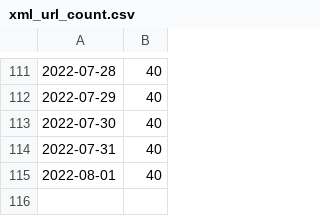
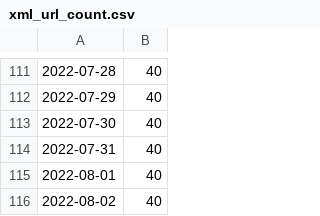
Before and after one commit to dda-oo/scrape-automation, a CSV file: data/xml_url_count.csv, drawn as a sheet; only a part is shown, gaps mark what is left out; the diff names each change by its address in the sheet, - before the commit and + after, or states it on an @@ line.

```diff
--- a/data/xml_url_count.csv
+++ b/data/xml_url_count.csv
+row 116: 2022-08-02 | 40
```
